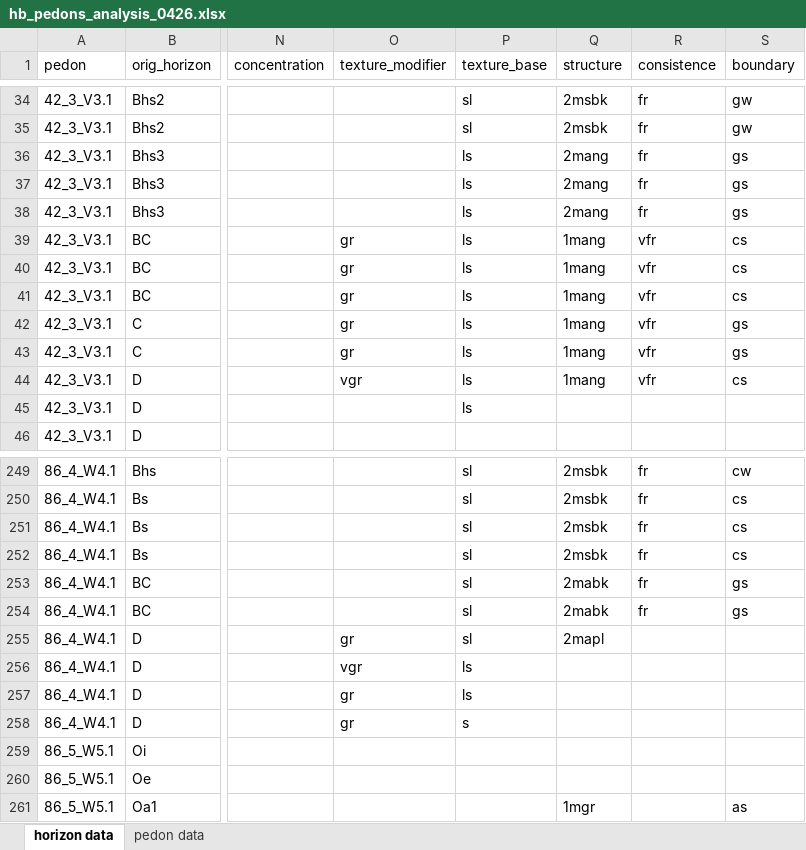
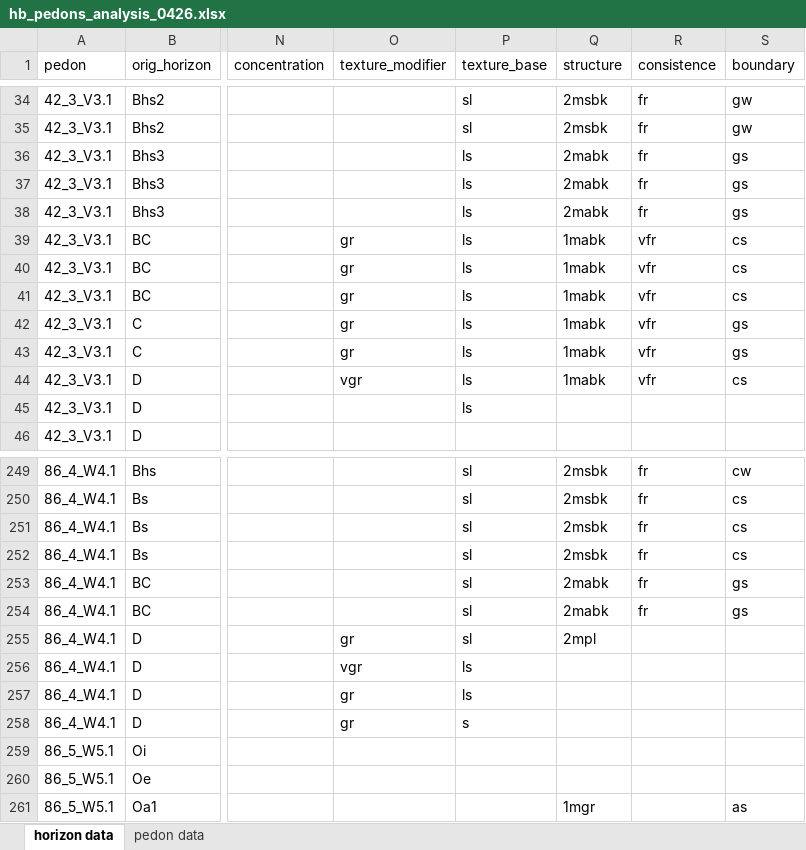
Before and after one commit to Amandisols/Soil_Analyses, an Excel workbook: data/raw/hb_pedons_analysis_0426.xlsx, sheet horizon data, drawn as a sheet; only a part is shown, gaps mark what is left out; values as stored, in another font and other column widths than the file's, no borders; the diff names each change by its address in the sheet, - before the commit and + after, or states it on an @@ line.

Commit message:
updated sample names
adjusted pH sample names to ensure a stable join

```diff
--- a/data/raw/hb_pedons_analysis_0426.xlsx (sheet horizon data)
+++ b/data/raw/hb_pedons_analysis_0426.xlsx (sheet horizon data)
-Q36:Q38 (structure): 2mang
+Q36:Q38 (structure): 2mabk
-Q39:Q44 (structure): 1mang
+Q39:Q44 (structure): 1mabk
-Q255 (structure): 2mapl
+Q255 (structure): 2mpl
```
Also changed, not shown: data/processed/pH_0.01M_CaCl2.xlsx, 16 other files.
